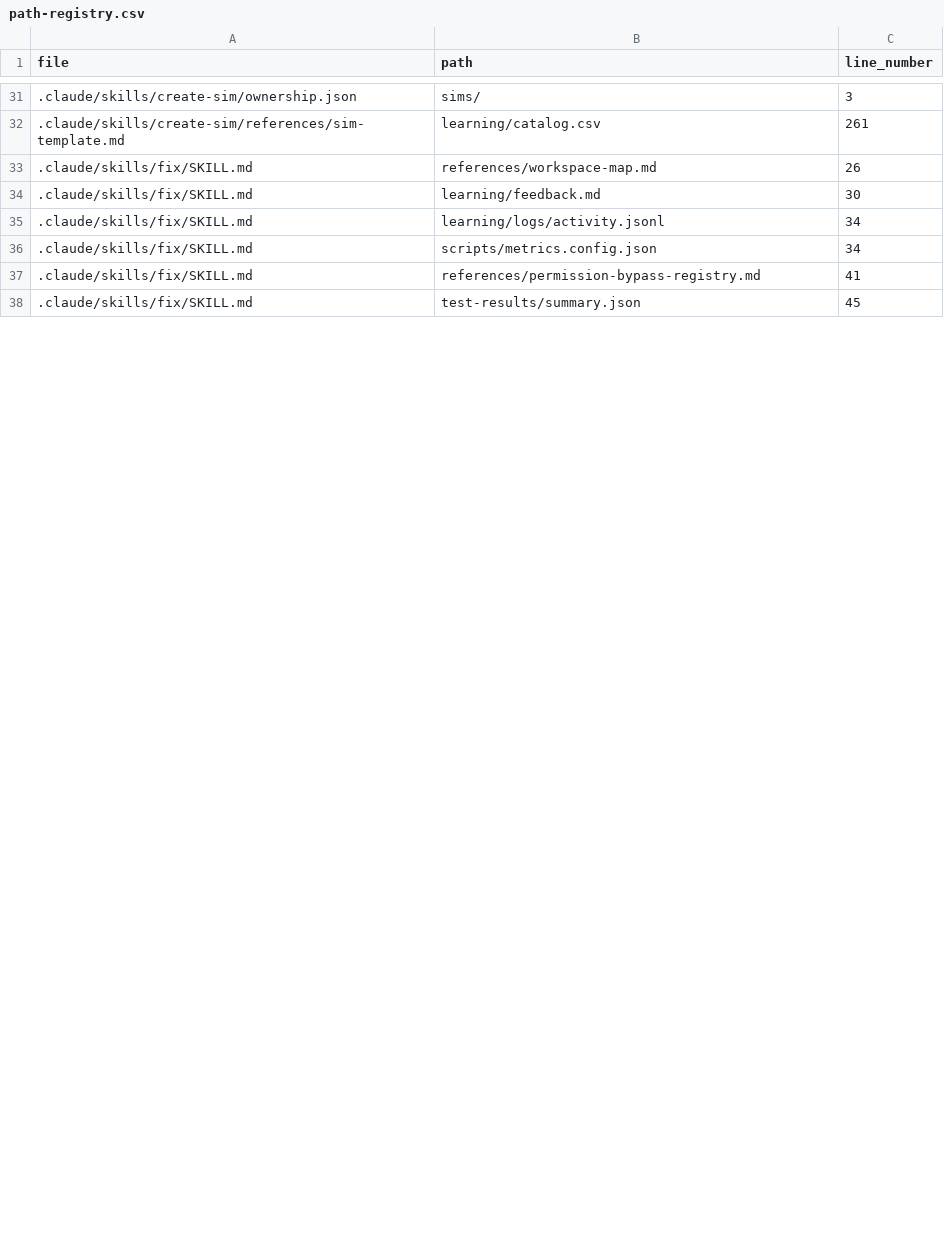
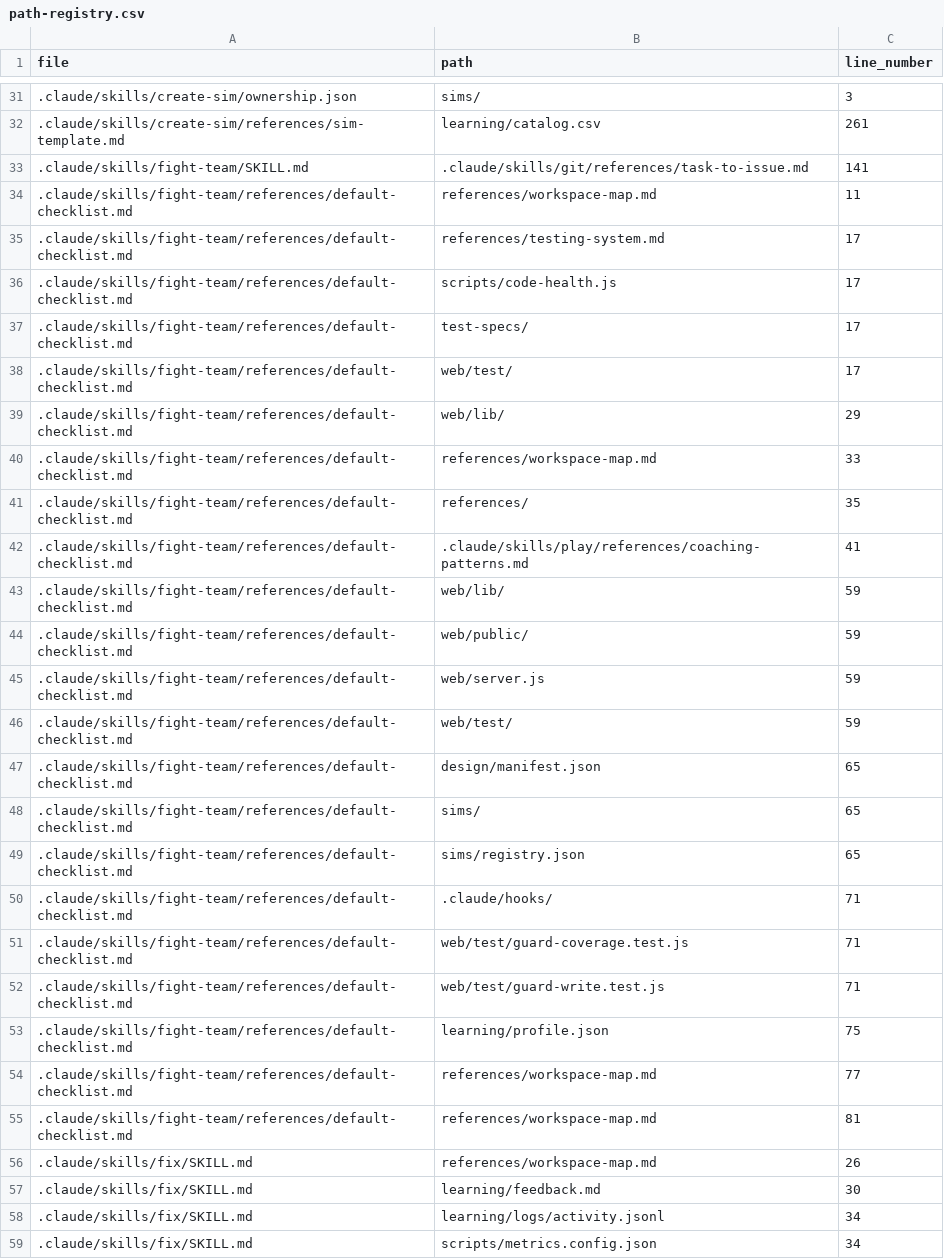
Before and after one commit to drashtishah/aws-simulator, a CSV file: references/path-registry.csv, drawn as a sheet; only a part is shown, gaps mark what is left out; the shorter side is filled out with more unchanged rows; the diff covers the shown part only; the diff names each change by its address in the sheet, - before the commit and + after, or states it on an @@ line.

```diff
--- a/references/path-registry.csv
+++ b/references/path-registry.csv
+row 33: .claude/skills/fight-team/SKILL.md | .claude/skills/git/references/task-to-issue.md | 141
+row 34: .claude/skills/fight-team/references/default-checklist.md | references/workspace-map.md | 11
+row 35: .claude/skills/fight-team/references/default-checklist.md | references/testing-system.md | 17
+row 36: .claude/skills/fight-team/references/default-checklist.md | scripts/code-health.js | 17
+row 37: .claude/skills/fight-team/references/default-checklist.md | test-specs/ | 17
+row 38: .claude/skills/fight-team/references/default-checklist.md | web/test/ | 17
+row 39: .claude/skills/fight-team/references/default-checklist.md | web/lib/ | 29
+row 40: .claude/skills/fight-team/references/default-checklist.md | references/workspace-map.md | 33
+row 41: .claude/skills/fight-team/references/default-checklist.md | references/ | 35
+row 42: .claude/skills/fight-team/references/default-checklist.md | .claude/skills/play/references/coaching-patterns.md | 41
+row 43: .claude/skills/fight-team/references/default-checklist.md | web/lib/ | 59
+row 44: .claude/skills/fight-team/references/default-checklist.md | web/public/ | 59
+row 45: .claude/skills/fight-team/references/default-checklist.md | web/server.js | 59
+row 46: .claude/skills/fight-team/references/default-checklist.md | web/test/ | 59
+row 47: .claude/skills/fight-team/references/default-checklist.md | design/manifest.json | 65
+row 48: .claude/skills/fight-team/references/default-checklist.md | sims/ | 65
+row 49: .claude/skills/fight-team/references/default-checklist.md | sims/registry.json | 65
+row 50: .claude/skills/fight-team/references/default-checklist.md | .claude/hooks/ | 71
+row 51: .claude/skills/fight-team/references/default-checklist.md | web/test/guard-coverage.test.js | 71
+row 52: .claude/skills/fight-team/references/default-checklist.md | web/test/guard-write.test.js | 71
+row 53: .claude/skills/fight-team/references/default-checklist.md | learning/profile.json | 75
+row 54: .claude/skills/fight-team/references/default-checklist.md | references/workspace-map.md | 77
+row 55: .claude/skills/fight-team/references/default-checklist.md | references/workspace-map.md | 81
```
Also changed, not shown: 57 edited cells elsewhere in this file, 6 other files.
